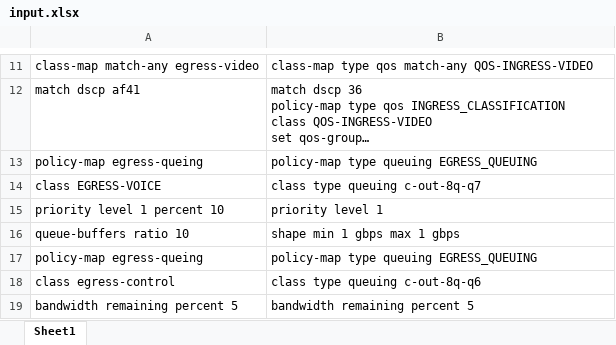
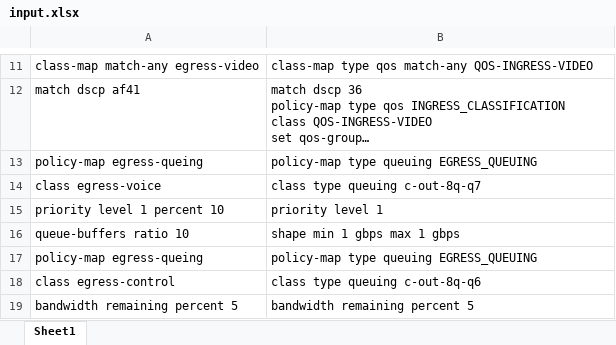
Before and after one commit to suhiriyu/Qos-Visualizer, an Excel workbook: Flask/input.xlsx, sheet Sheet1, drawn as a sheet; only a part is shown, gaps mark what is left out; long unchanged cells end in …; values as stored, in another font and other column widths than the file's, no borders; the diff names each change by its address in the sheet, - before the commit and + after, or states it on an @@ line.

```diff
--- a/Flask/input.xlsx (sheet Sheet1)
+++ b/Flask/input.xlsx (sheet Sheet1)
-A14: class EGRESS-VOICE
+A14: class egress-voice
```
Also changed, not shown: 1 other file.
